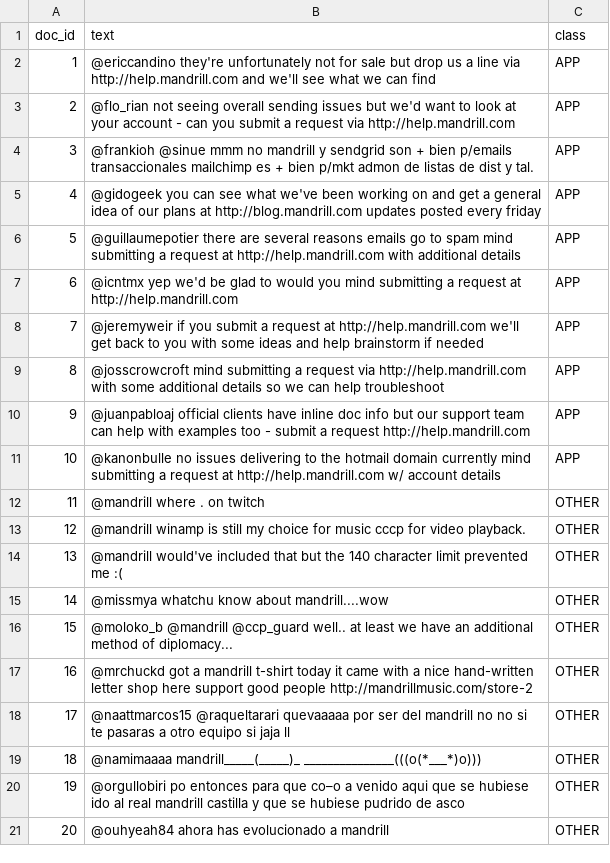
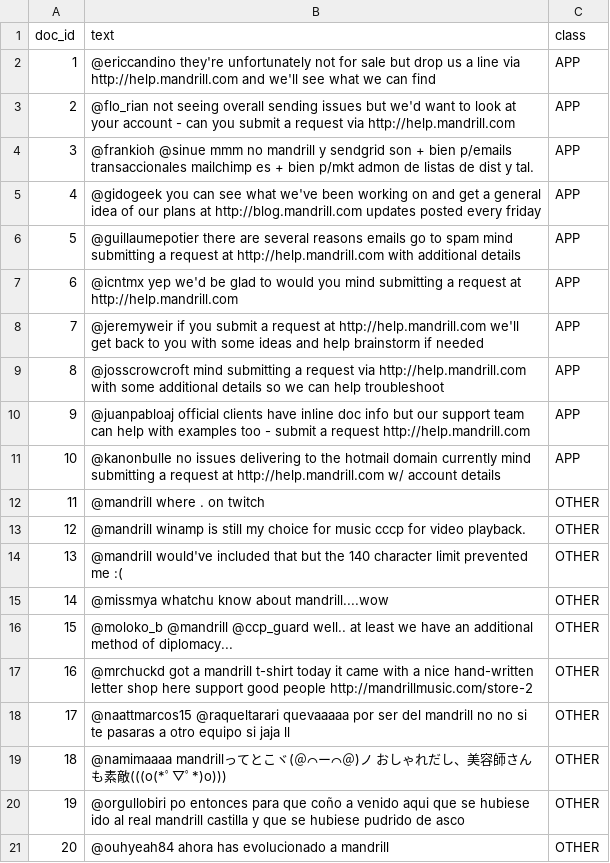
Before and after one commit to spiromar/files, a CSV file: paf540/mandrill-tweets-20.csv, drawn as a sheet; the diff names each change by its address in the sheet, - before the commit and + after, or states it on an @@ line.

Commit message:
Update mandrill-tweets-20.csv

```diff
--- a/paf540/mandrill-tweets-20.csv
+++ b/paf540/mandrill-tweets-20.csv
-B19 (text): @namimaaaa mandrill_____(_____)_ _______________(((o(*___*)o)))
+B19 (text): @namimaaaa mandrillってとこヾ(＠⌒ー⌒＠)ノ おしゃれだし、美容師さんも素敵(((o(*ﾟ▽ﾟ*)o)))
-B20 (text): …para que co–o a venido…
+B20 (text): …para que coño a venido…
```
